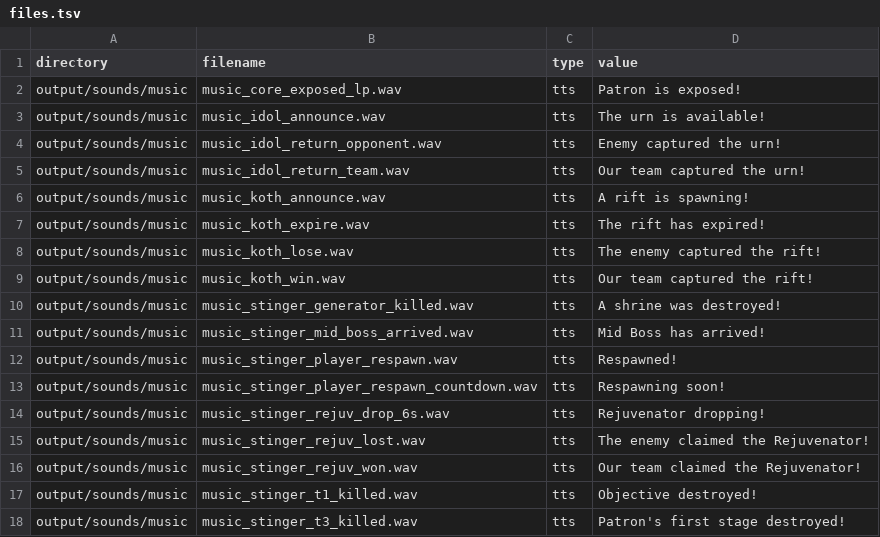
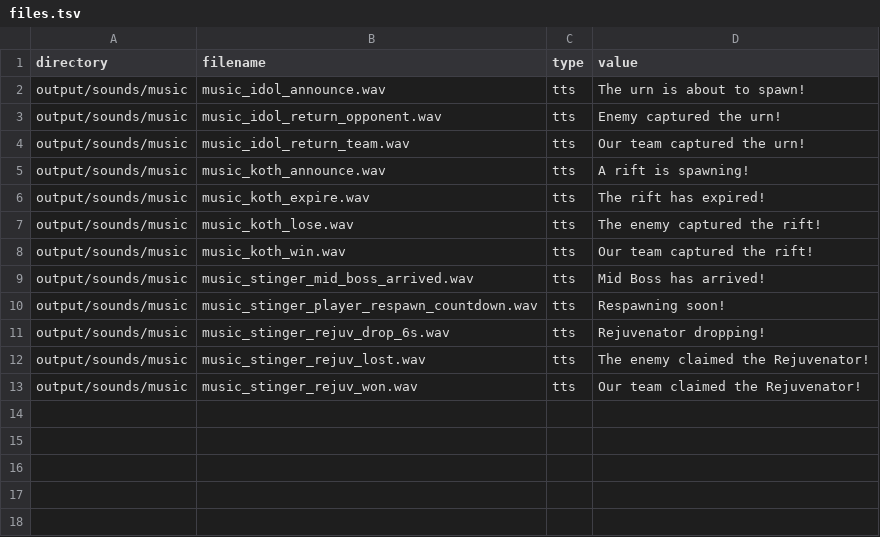
Before and after one commit to busheezy/no-music-please, a TSV file: files.tsv, drawn as a sheet.

Commit message:
Update sound file entries in files.tsv and enhance no_music_please.vsndevts with additional music event configurations

```diff
--- a/files.tsv
+++ b/files.tsv
@@ -1,4 +1,3 @@
 directory	filename	type	value
-output/sounds/music	music_core_exposed_lp.wav	tts	Patron is exposed!
-output/sounds/music	music_idol_announce.wav	tts	The urn is available!
+output/sounds/music	music_idol_announce.wav	tts	The urn is about to spawn!
 output/sounds/music	music_idol_return_opponent.wav	tts	Enemy captured the urn!
@@ -9,5 +8,3 @@ output/sounds/music	music_koth_lose.wav	tts	The enemy captured the rift!
 output/sounds/music	music_koth_win.wav	tts	Our team captured the rift!
-output/sounds/music	music_stinger_generator_killed.wav	tts	A shrine was destroyed!
 output/sounds/music	music_stinger_mid_boss_arrived.wav	tts	Mid Boss has arrived!
-output/sounds/music	music_stinger_player_respawn.wav	tts	Respawned!
 output/sounds/music	music_stinger_player_respawn_countdown.wav	tts	Respawning soon!
@@ -16,3 +13 @@ output/sounds/music	music_stinger_rejuv_lost.wav	tts	The enemy claimed the Rejuv
 output/sounds/music	music_stinger_rejuv_won.wav	tts	Our team claimed the Rejuvenator!
-output/sounds/music	music_stinger_t1_killed.wav	tts	Objective destroyed!
-output/sounds/music	music_stinger_t3_killed.wav	tts	Patron's first stage destroyed!
```
Also changed, not shown: 1 other file.
